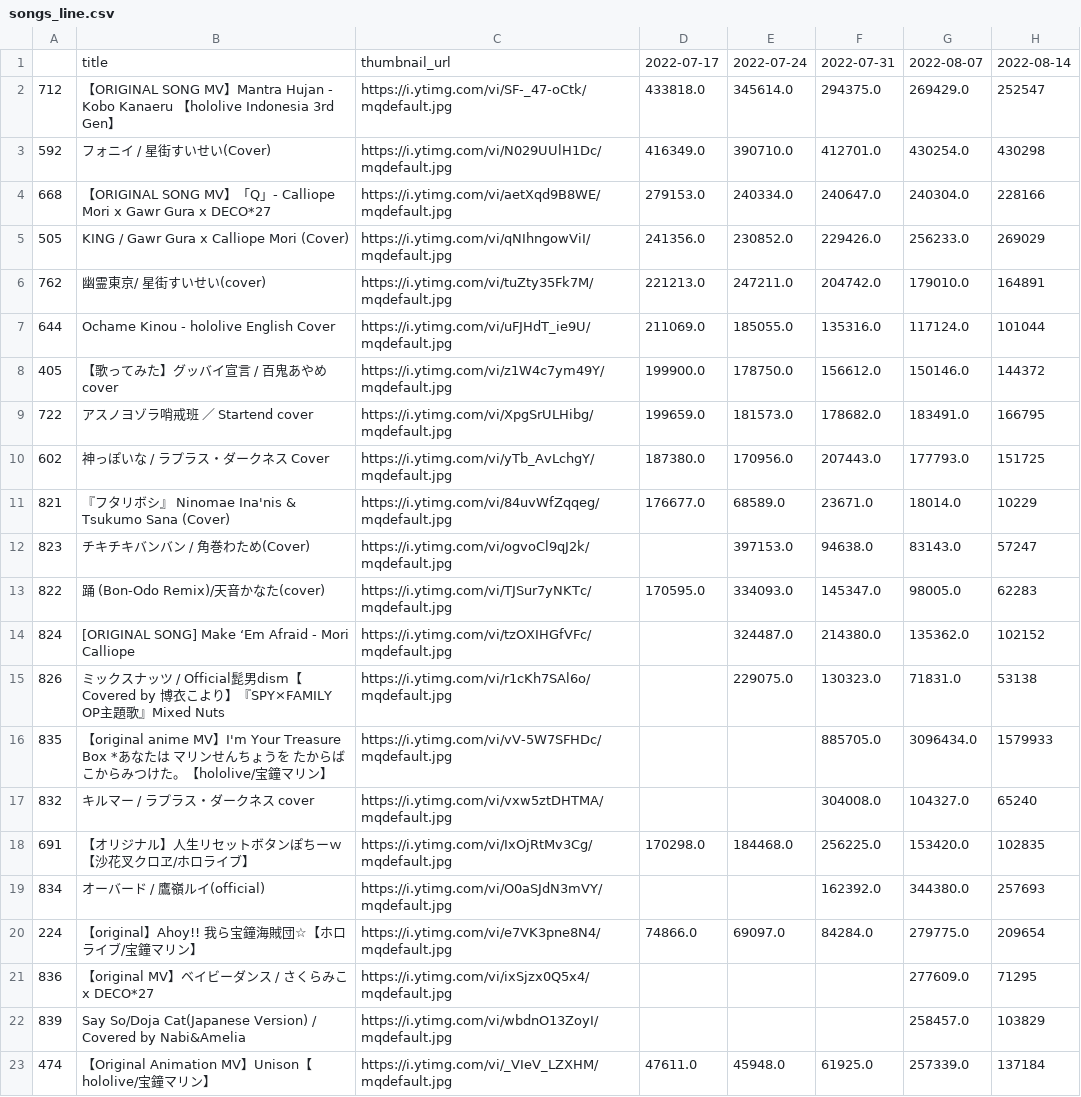
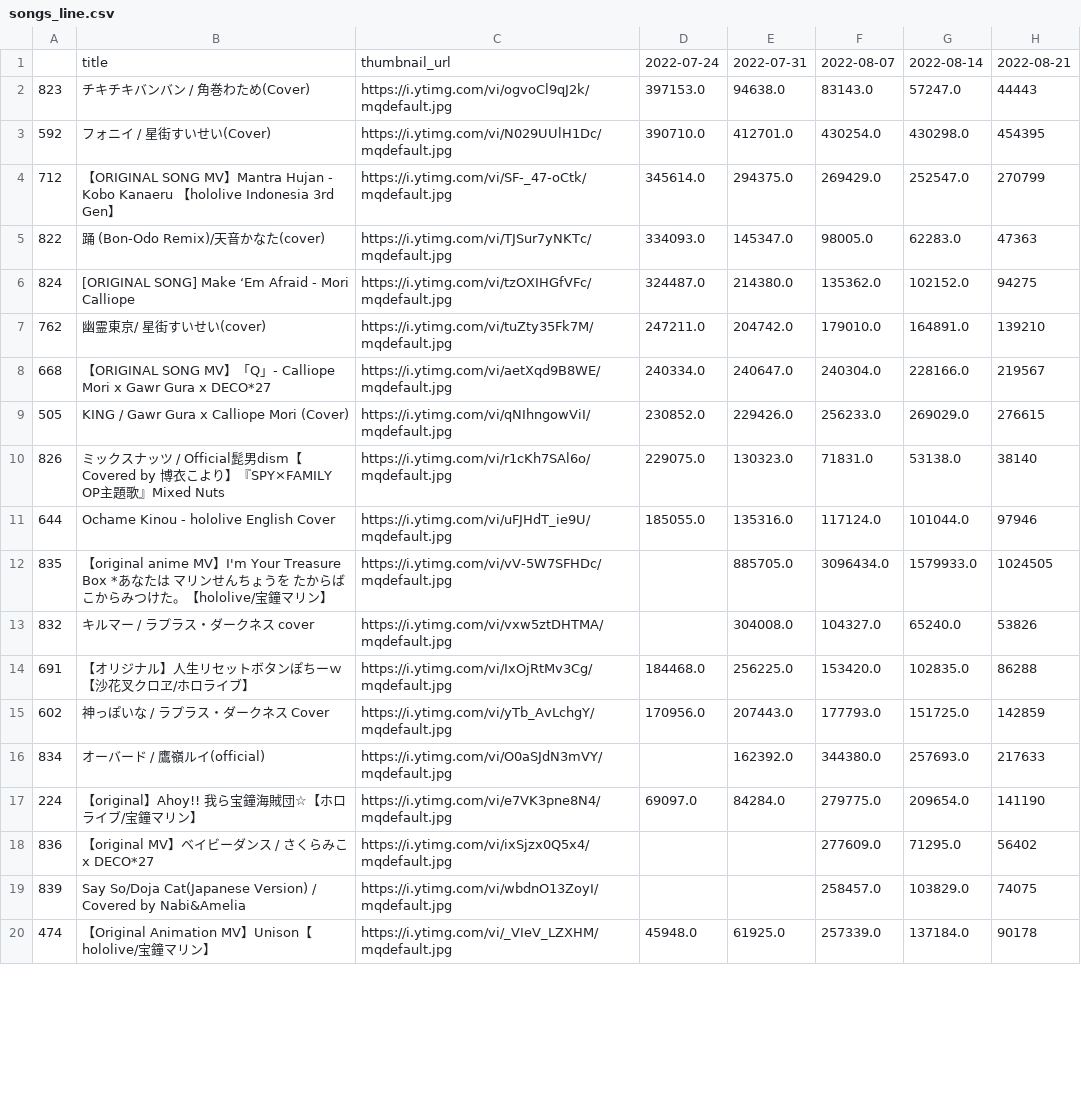
Before and after one commit to gift-li/holosongranker, a CSV file: datas/csv/race_chart/songs_line.csv, drawn as a sheet; only a part is shown; removed rows and columns are numbered as before the commit, all else as after; the diff covers the shown part only; the diff names each change by its address in the sheet, - before the commit and + after, or states it on an @@ line.

```diff
--- a/datas/csv/race_chart/songs_line.csv
+++ b/datas/csv/race_chart/songs_line.csv
-column D, row 1: 2022-07-17; rows 13-23: 170595.0 |  |  |  |  | 170298.0 |  | 74866.0 |  |  | 47611.0
+column G, rows 1-2: 2022-08-14 | 57247.0; rows 5-6: 62283.0 | 102152.0; row 10: 53138.0; rows 12-14: 1579933.0 | 65240.0 | 102835.0; rows 16-20: 257693.0 | 209654.0 | 71295.0 | 103829.0 | 137184.0
-H1: 2022-08-14
+H1: 2022-08-21
-row 2: 712 | 【ORIGINAL SONG MV】Mantra Hujan - Kobo Kanaeru 【hololive Indonesia 3rd Gen】 | https://i.ytimg.com/vi/SF-_47-oCtk/mqdefault.jpg | 433818.0 | 345614.0 | 294375.0 | 269429.0 | 252547
-row 3: 592 | フォニイ / 星街すいせい(Cover) | https://i.ytimg.com/vi/N029UUlH1Dc/mqdefault.jpg | 416349.0 | 390710.0 | 412701.0 | 430254.0 | 430298
-row 4: 668 | 【ORIGINAL SONG MV】「Q」- Calliope Mori x Gawr Gura x DECO*27 | https://i.ytimg.com/vi/aetXqd9B8WE/mqdefault.jpg | 279153.0 | 240334.0 | 240647.0 | 240304.0 | 228166
-row 5: 505 | KING / Gawr Gura x Calliope Mori (Cover) | https://i.ytimg.com/vi/qNIhngowViI/mqdefault.jpg | 241356.0 | 230852.0 | 229426.0 | 256233.0 | 269029
-row 6: 762 | 幽霊東京/ 星街すいせい(cover) | https://i.ytimg.com/vi/tuZty35Fk7M/mqdefault.jpg | 221213.0 | 247211.0 | 204742.0 | 179010.0 | 164891
-row 7: 644 | Ochame Kinou - hololive English Cover | https://i.ytimg.com/vi/uFJHdT_ie9U/mqdefault.jpg | 211069.0 | 185055.0 | 135316.0 | 117124.0 | 101044
-row 8: 405 | 【歌ってみた】グッバイ宣言 / 百鬼あやめ cover | https://i.ytimg.com/vi/z1W4c7ym49Y/mqdefault.jpg | 199900.0 | 178750.0 | 156612.0 | 150146.0 | 144372
-row 9: 722 | アスノヨゾラ哨戒班 ／ Startend cover | https://i.ytimg.com/vi/XpgSrULHibg/mqdefault.jpg | 199659.0 | 181573.0 | 178682.0 | 183491.0 | 166795
-row 10: 602 | 神っぽいな / ラプラス・ダークネス Cover | https://i.ytimg.com/vi/yTb_AvLchgY/mqdefault.jpg | 187380.0 | 170956.0 | 207443.0 | 177793.0 | 151725
-row 11: 821 | 『フタリボシ』 Ninomae Ina'nis & Tsukumo Sana (Cover) | https://i.ytimg.com/vi/84uvWfZqqeg/mqdefault.jpg | 176677.0 | 68589.0 | 23671.0 | 18014.0 | 10229
-H2: 57247
+H2: 44443
+row 3: 592 | フォニイ / 星街すいせい(Cover) | https://i.ytimg.com/vi/N029UUlH1Dc/mqdefault.jpg | 390710.0 | 412701.0 | 430254.0 | 430298.0 | 454395
+row 4: 712 | 【ORIGINAL SONG MV】Mantra Hujan - Kobo Kanaeru 【hololive Indonesia 3rd Gen】 | https://i.ytimg.com/vi/SF-_47-oCtk/mqdefault.jpg | 345614.0 | 294375.0 | 269429.0 | 252547.0 | 270799
-H5: 62283
+H5: 47363
-H6: 102152
+H6: 94275
+row 7: 762 | 幽霊東京/ 星街すいせい(cover) | https://i.ytimg.com/vi/tuZty35Fk7M/mqdefault.jpg | 247211.0 | 204742.0 | 179010.0 | 164891.0 | 139210
+row 8: 668 | 【ORIGINAL SONG MV】「Q」- Calliope Mori x Gawr Gura x DECO*27 | https://i.ytimg.com/vi/aetXqd9B8WE/mqdefault.jpg | 240334.0 | 240647.0 | 240304.0 | 228166.0 | 219567
+row 9: 505 | KING / Gawr Gura x Calliope Mori (Cover) | https://i.ytimg.com/vi/qNIhngowViI/mqdefault.jpg | 230852.0 | 229426.0 | 256233.0 | 269029.0 | 276615
-H10: 53138
+H10: 38140
+row 11: 644 | Ochame Kinou - hololive English Cover | https://i.ytimg.com/vi/uFJHdT_ie9U/mqdefault.jpg | 185055.0 | 135316.0 | 117124.0 | 101044.0 | 97946
-H12: 1579933
+H12: 1024505
-H13: 65240
+H13: 53826
-H14: 102835
+H14: 86288
+row 15: 602 | 神っぽいな / ラプラス・ダークネス Cover | https://i.ytimg.com/vi/yTb_AvLchgY/mqdefault.jpg | 170956.0 | 207443.0 | 177793.0 | 151725.0 | 142859
-H16: 257693
+H16: 217633
-H17: 209654
+H17: 141190
-H18: 71295
+H18: 56402
-H19: 103829
+H19: 74075
-H20: 137184
+H20: 90178
```
Also changed, not shown: 6 added rows and 3 edited cells elsewhere in this file, datas/csv/race_chart/songs_bar.csv, datas/csv/race_chart/vtubers_bar.csv, 13 other files.
